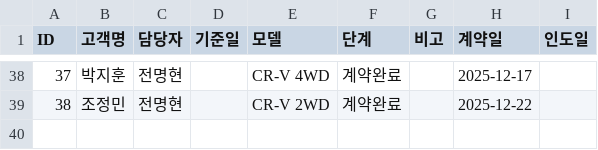
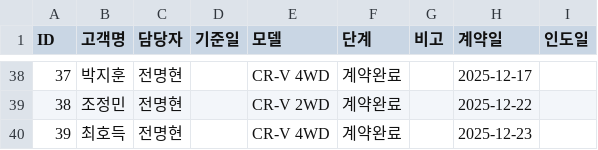
Before and after one commit to tmxpq1234-cmd/honda-crm, a CSV file: crm_data.csv, drawn as a sheet; only a part is shown, gaps mark what is left out; the diff names each change by its address in the sheet, - before the commit and + after, or states it on an @@ line.

Commit message:
Update 2026-04-04 08:55:46.986456

```diff
--- a/crm_data.csv
+++ b/crm_data.csv
+row 40: 39 | 최호득 | 전명현 |  | CR-V 4WD | 계약완료 |  | 2025-12-23
```
